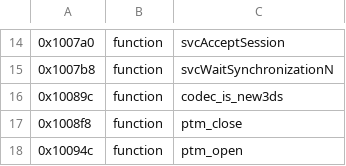
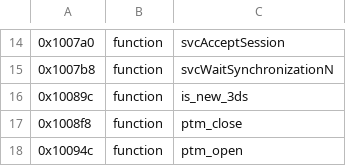
Before and after one commit to KiyoniX/Random_Projects_With_claude, a TSV file: decompil-3ds/fiches/codec-safe.noms.tsv, drawn as a sheet; only a part is shown, gaps mark what is left out.

```diff
--- a/decompil-3ds/fiches/codec-safe.noms.tsv
+++ b/decompil-3ds/fiches/codec-safe.noms.tsv
@@ -15,3 +15,3 @@
 0x1007b8	function	svcWaitSynchronizationN
-0x10089c	function	codec_is_new3ds
+0x10089c	function	is_new_3ds
 0x1008f8	function	ptm_close
```
Also changed, not shown: decompil-3ds/fiches/errdisp.noms.tsv, decompil-3ds/fiches/hid-safe.noms.tsv, 9 other files.
